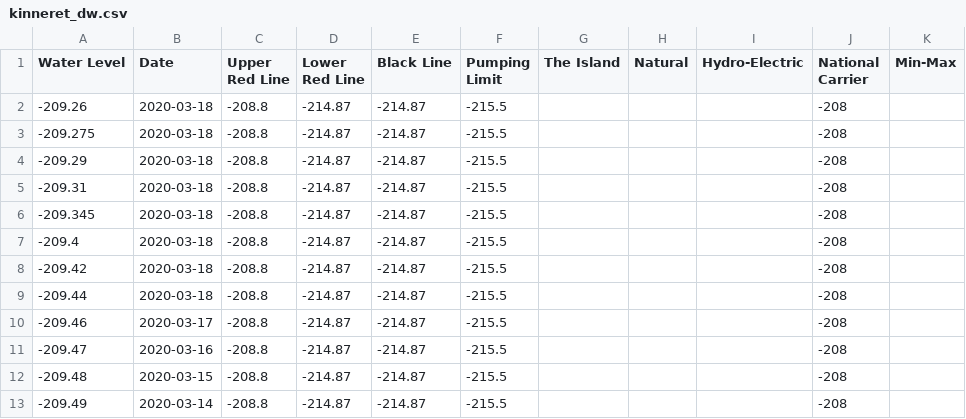
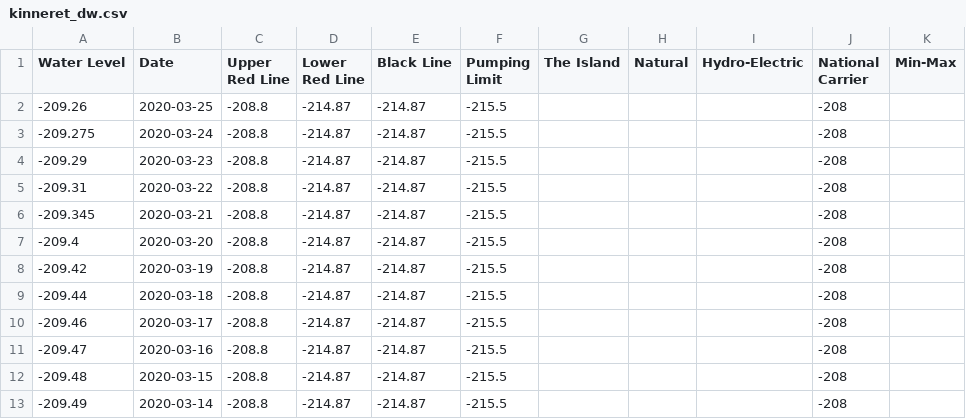
Before and after one commit to hareldunn/GIS_Repo, a CSV file: kinneret_dw.csv, drawn as a sheet; only a part is shown.

Commit message:
Update kinneret_dw.csv

```diff
--- a/kinneret_dw.csv
+++ b/kinneret_dw.csv
@@ -1,9 +1,9 @@
 Water Level,Date,Upper Red Line,Lower Red Line,Black Line,Pumping Limit,The Island,Natural,Hydro-Electric,National Carrier,Min-Max
--209.26,2020-03-18,-208.8,-214.87,-214.87,-215.5,,,,-208,
--209.275,2020-03-18,-208.8,-214.87,-214.87,-215.5,,,,-208,
--209.29,2020-03-18,-208.8,-214.87,-214.87,-215.5,,,,-208,
--209.31,2020-03-18,-208.8,-214.87,-214.87,-215.5,,,,-208,
--209.345,2020-03-18,-208.8,-214.87,-214.87,-215.5,,,,-208,
--209.4,2020-03-18,-208.8,-214.87,-214.87,-215.5,,,,-208,
--209.42,2020-03-18,-208.8,-214.87,-214.87,-215.5,,,,-208,
+-209.26,2020-03-25,-208.8,-214.87,-214.87,-215.5,,,,-208,
+-209.275,2020-03-24,-208.8,-214.87,-214.87,-215.5,,,,-208,
+-209.29,2020-03-23,-208.8,-214.87,-214.87,-215.5,,,,-208,
+-209.31,2020-03-22,-208.8,-214.87,-214.87,-215.5,,,,-208,
+-209.345,2020-03-21,-208.8,-214.87,-214.87,-215.5,,,,-208,
+-209.4,2020-03-20,-208.8,-214.87,-214.87,-215.5,,,,-208,
+-209.42,2020-03-19,-208.8,-214.87,-214.87,-215.5,,,,-208,
 -209.44,2020-03-18,-208.8,-214.87,-214.87,-215.5,,,,-208,
```
